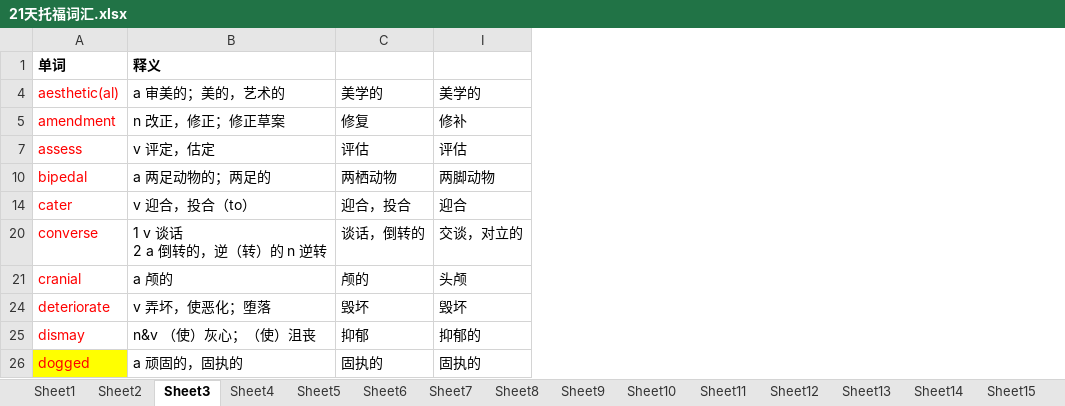
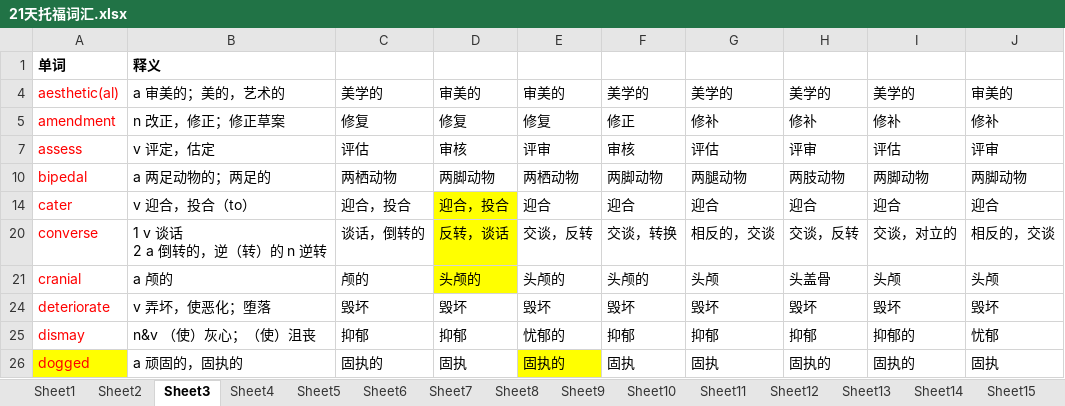
Before and after one commit to tianfr/Intensive-Listening-for-Scientific-America, an Excel workbook: 21天托福词汇.xlsx, sheet Sheet3, drawn as a sheet; only a part is shown; values as stored, in another font and other column widths than the file's, no borders; the diff names each change by its address in the sheet, - before the commit and + after, or states it on an @@ line.

```diff
--- a/21天托福词汇.xlsx (sheet Sheet3)
+++ b/21天托福词汇.xlsx (sheet Sheet3)
@@ column D unhidden, rows 4-26: 审美的 | 修复 | 审核 | 两脚动物 | 迎合，投合 | 反转，谈话 | 头颅的 | 毁坏 | 抑郁 | 固执 @@
@@ column E unhidden, rows 4-26: 审美的 | 修复 | 评审 | 两栖动物 | 迎合 | 交谈，反转 | 头颅的 | 毁坏 | 忧郁的 | 固执的 @@
@@ column F unhidden, rows 4-26: 美学的 | 修正 | 审核 | 两脚动物 | 迎合 | 交谈，转换 | 头颅的 | 毁坏 | 抑郁 | 固执 @@
@@ column G unhidden, rows 4-26: 美学的 | 修补 | 评估 | 两腿动物 | 迎合 | 相反的，交谈 | 头颅 | 毁坏 | 抑郁 | 固执 @@
@@ column H unhidden, rows 4-26: 美学的 | 修补 | 评审 | 两肢动物 | 迎合 | 交谈，反转 | 头盖骨 | 毁坏 | 抑郁 | 固执的 @@
+column J, rows 4-26: 审美的 | 修补 | 评审 | 两脚动物 | 迎合 | 相反的，交谈 | 头颅 | 毁坏 | 忧郁 | 固执
```
Also changed, not shown: sheet Sheet4, sheet Sheet6, sheet Sheet7, sheet Sheet8, sheet Sheet5, sheet Sheet1, 1 more sheet.
